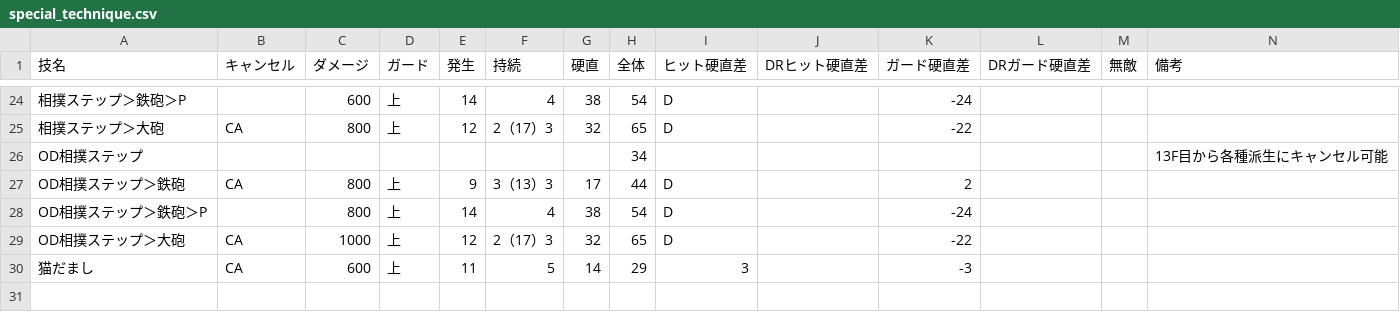
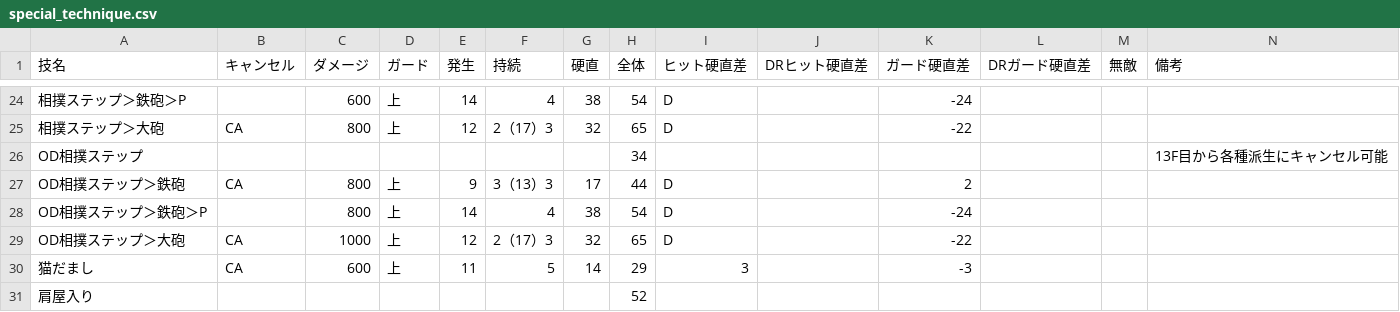
Before and after one commit to tungsten-bkc/sf6memo, a CSV file: assets/e.honda/special_technique.csv, drawn as a sheet; only a part is shown, gaps mark what is left out; the diff names each change by its address in the sheet, - before the commit and + after, or states it on an @@ line.

```diff
--- a/assets/e.honda/special_technique.csv
+++ b/assets/e.honda/special_technique.csv
+row 31: 肩屋入り |  |  |  |  |  |  | 52
```
Also changed, not shown: assets/e.honda/super_arts.csv, assets/ryu/special_technique.csv, 9 other files.
